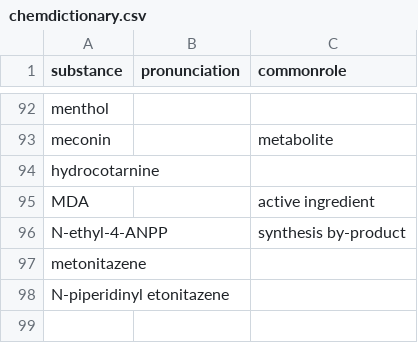
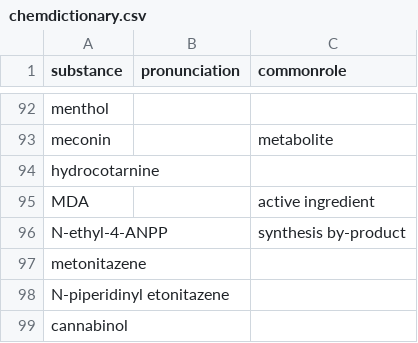
Before and after one commit to opioiddatalab/drugchecking, a CSV file: chemdictionary/chemdictionary.csv, drawn as a sheet; only a part is shown, gaps mark what is left out.

```diff
--- a/chemdictionary/chemdictionary.csv
+++ b/chemdictionary/chemdictionary.csv
@@ -98 +98,2 @@ substance,pronunciation,commonrole
 "N-piperidinyl etonitazene","",""
+"cannabinol","",""
```
Also changed, not shown: status/pending.csv, 2 other files.
